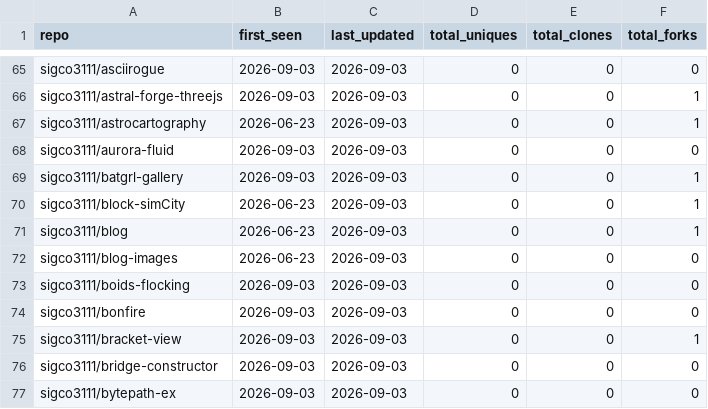
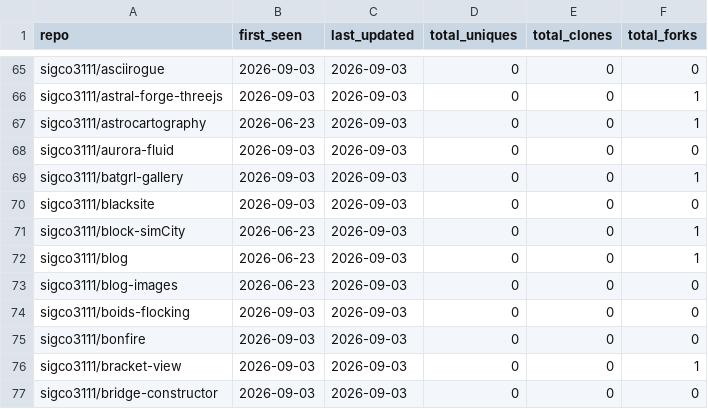
Before and after one commit to sigco3111/Repolis, a CSV file: data/logs/_cumulative.csv, drawn as a sheet; only a part is shown, gaps mark what is left out; the shorter side is filled out with more unchanged rows.

```diff
--- a/data/logs/_cumulative.csv
+++ b/data/logs/_cumulative.csv
@@ -69,2 +69,3 @@ sigco3111/aurora-fluid,2026-09-03,2026-09-03,0,0,0
 sigco3111/batgrl-gallery,2026-09-03,2026-09-03,0,0,1
+sigco3111/blacksite,2026-09-03,2026-09-03,0,0,0
 sigco3111/block-simCity,2026-06-23,2026-09-03,0,0,1
```
